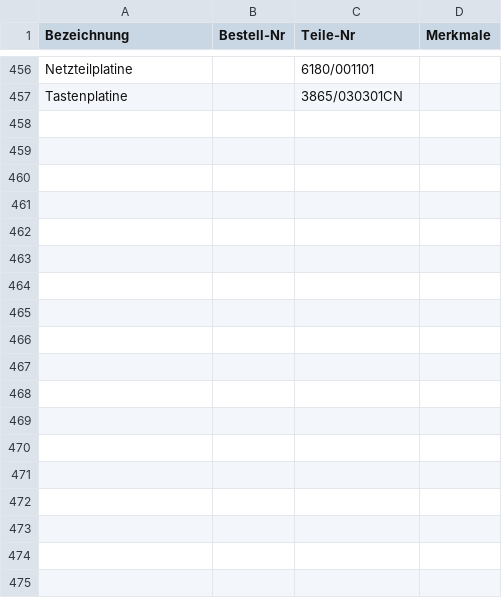
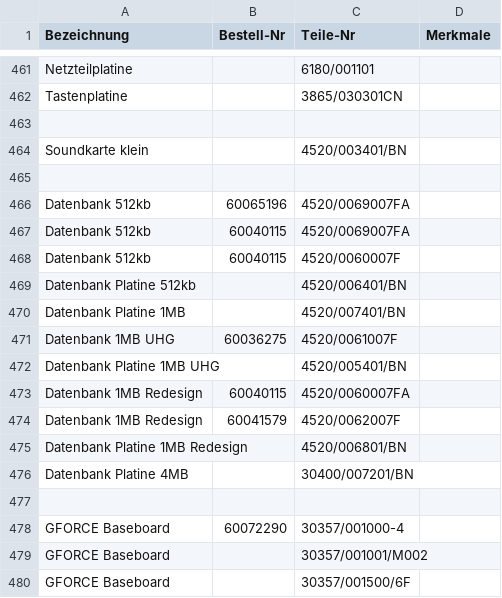
Before and after one commit to Automatenunsinn/automatenunsinn.github.io, a TSV file: src/teile.tsv, drawn as a sheet; only a part is shown, gaps mark what is left out; the diff covers the shown part only; the diff names each change by its address in the sheet, - before the commit and + after, or states it on an @@ line.

Commit message:
db

```diff
--- a/src/teile.tsv
+++ b/src/teile.tsv
+row 463: (empty)
+row 464: Soundkarte klein |  | 4520/003401/BN
+row 465: (empty)
+row 466: Datenbank 512kb | 60065196 | 4520/0069007FA
+row 467: Datenbank 512kb | 60040115 | 4520/0069007FA
+row 468: Datenbank 512kb | 60040115 | 4520/0060007F
+row 469: Datenbank Platine 512kb |  | 4520/006401/BN
+row 470: Datenbank Platine 1MB |  | 4520/007401/BN
+row 471: Datenbank 1MB UHG | 60036275 | 4520/0061007F
+row 472: Datenbank Platine 1MB UHG |  | 4520/005401/BN
+row 473: Datenbank 1MB Redesign | 60040115 | 4520/0060007FA
+row 474: Datenbank 1MB Redesign | 60041579 | 4520/0062007F
+row 475: Datenbank Platine 1MB Redesign |  | 4520/006801/BN
+row 476: Datenbank Platine 4MB |  | 30400/007201/BN
+row 477: (empty)
+row 478: GFORCE Baseboard | 60072290 | 30357/001000-4
+row 479: GFORCE Baseboard |  | 30357/001001/M002
+row 480: GFORCE Baseboard |  | 30357/001500/6F
```
Also changed, not shown: 6 added rows and 1 removed row elsewhere in this file.
